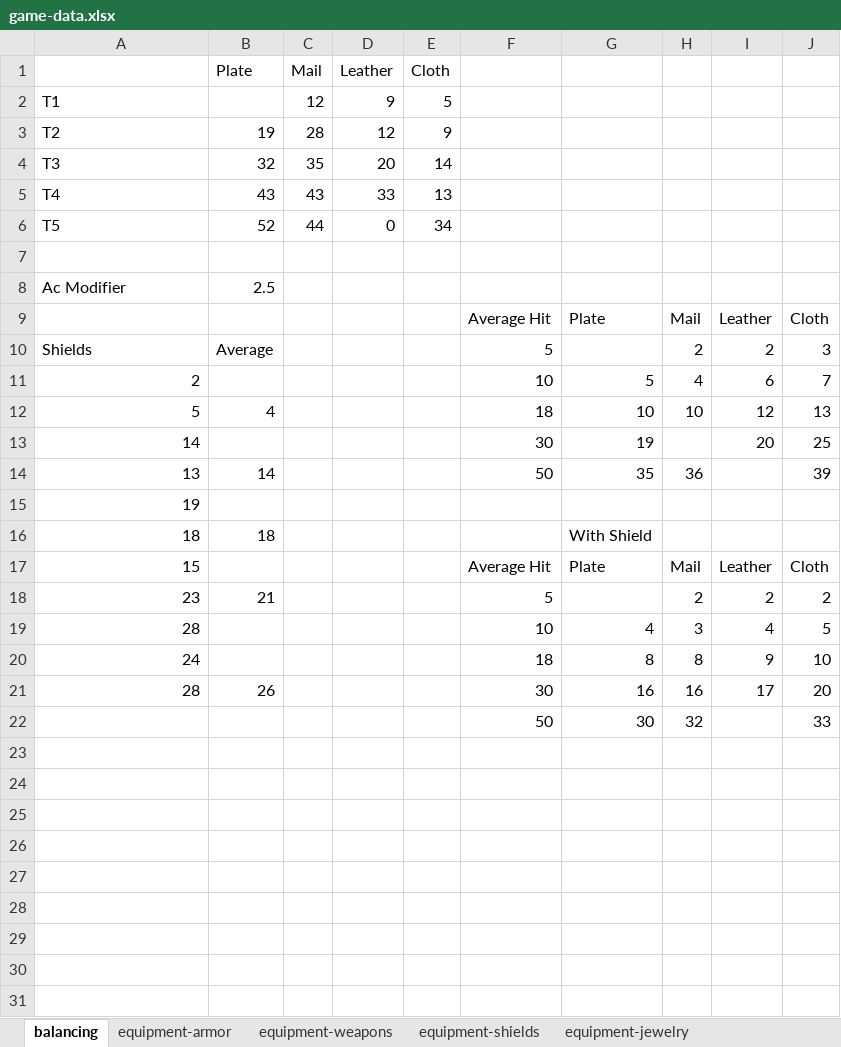
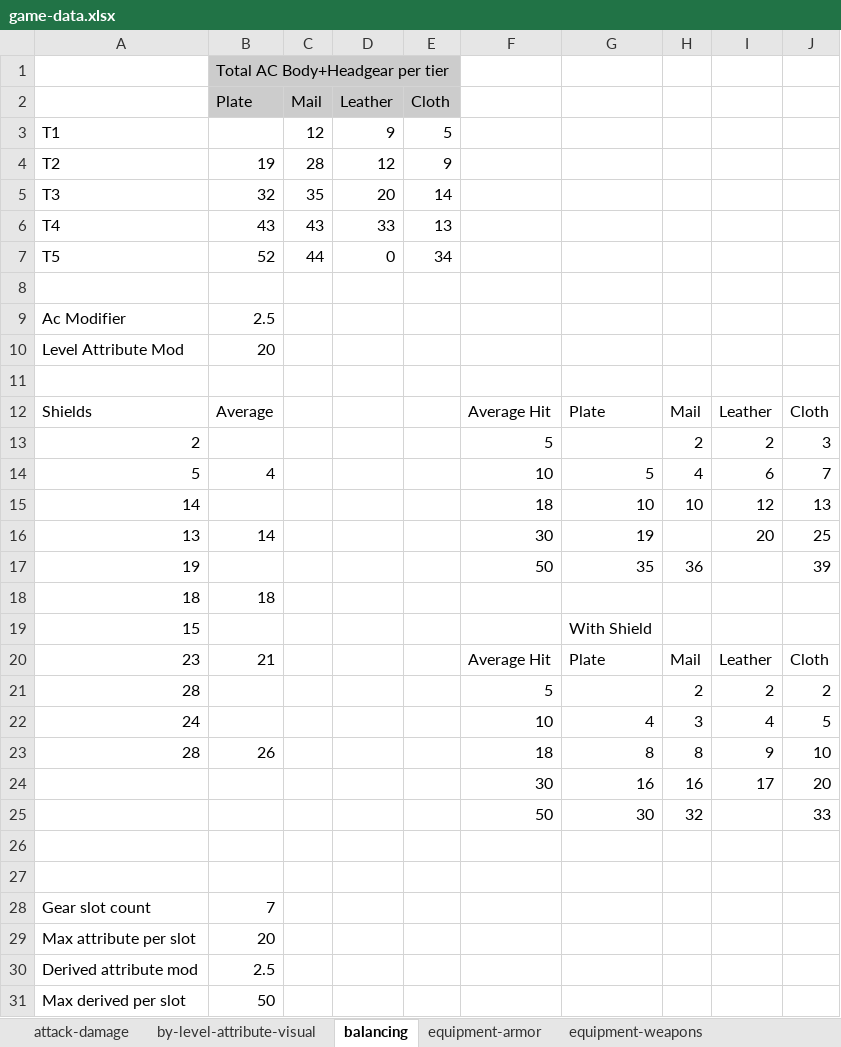
Before and after one commit to SnowdenWintermute/speed-dungeon, an Excel workbook: packages/balance-tools/game-data.xlsx, sheet balancing, drawn as a sheet; only a part is shown; values as stored, in another font and other column widths than the file's, no borders; removed rows and columns are numbered as before the commit, all else as after; the diff covers the shown part only; the diff names each change by its address in the sheet, - before the commit and + after, or states it on an @@ line.

Commit message:
designing balance visualizer more, about to try extract common ui

```diff
--- a/packages/balance-tools/game-data.xlsx (sheet balancing)
+++ b/packages/balance-tools/game-data.xlsx (sheet balancing)
+sheet tab: attack-damage
+sheet tab: by-level-attribute-visual
+row 1:  | Total AC Body+Headgear per tier
-B2:E2 fill: none
+B2:E2 fill: #CCCCCC
+row 10: Level Attribute Mod | 20
+row 11: (empty)
-A12: (empty)
+A12: Shields
-B12 (Plate): (empty)
+B12 (Plate): Average
-A13: Shields
+A13: 2
-B13 (Plate): Average
+B13 (Plate): (empty)
-A14: 2
+A14: 5
-B14 (Plate): (empty)
+B14 (Plate): 4
-A15: 5
+A15: 14
-B15 (Plate): 4
+B15 (Plate): (empty)
-A16: 14
+A16: 13
-B16 (Plate): (empty)
+B16 (Plate): 14
-A17: 13
+A17: 19
-B17 (Plate): 14
+B17 (Plate): (empty)
-row 15: 19
-G18: With Shield
+G18: (empty)
+row 19: 15 |  |  |  |  |  | With Shield
-A20: 15
+A20: 23
-B20 (Plate): (empty)
+B20 (Plate): 21
-A21: 23
+A21: 28
-B21 (Plate): 21
+B21 (Plate): (empty)
-A22: 28
+A22: 24
-A23: 24
+A23: 28
-B23 (Plate): (empty)
+B23 (Plate): 26
-A24: 28
+A24: (empty)
-B24 (Plate): 26
+B24 (Plate): (empty)
+row 26: (empty)
+row 27: (empty)
+row 28: Gear slot count | 7
+row 29: Max attribute per slot | 20
+row 30: Derived attribute mod | 2.5
+row 31: Max derived per slot | 50
```
Also changed, not shown: 12 added rows elsewhere in this sheet, formulas that keep their value, 7 other files.
